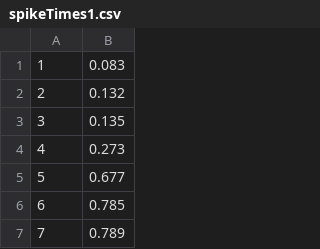
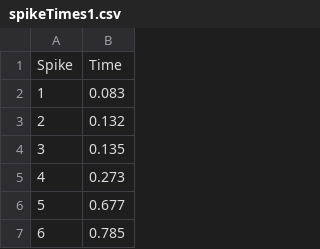
Before and after one commit to bushlab-ucl/neuroinformatics, a CSV file: spikeTimes1.csv, drawn as a sheet; only a part is shown; the shorter side is filled out with more unchanged rows.

Commit message:
Add files via upload

```diff
--- a/spikeTimes1.csv
+++ b/spikeTimes1.csv
@@ -1 +1,2 @@
+Spike,Time
 1,0.083
```
